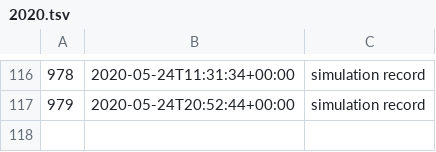
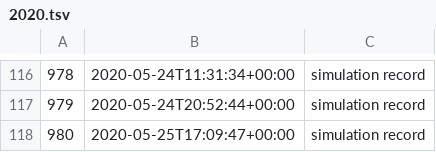
Before and after one commit to milad-codes/retrospective-programming-lab, a TSV file: simulation/records/2020.tsv, drawn as a sheet; only a part is shown, gaps mark what is left out; the diff names each change by its address in the sheet, - before the commit and + after, or states it on an @@ line.

```diff
--- a/simulation/records/2020.tsv
+++ b/simulation/records/2020.tsv
+row 118: 980 | 2020-05-25T17:09:47+00:00 | simulation record
```
